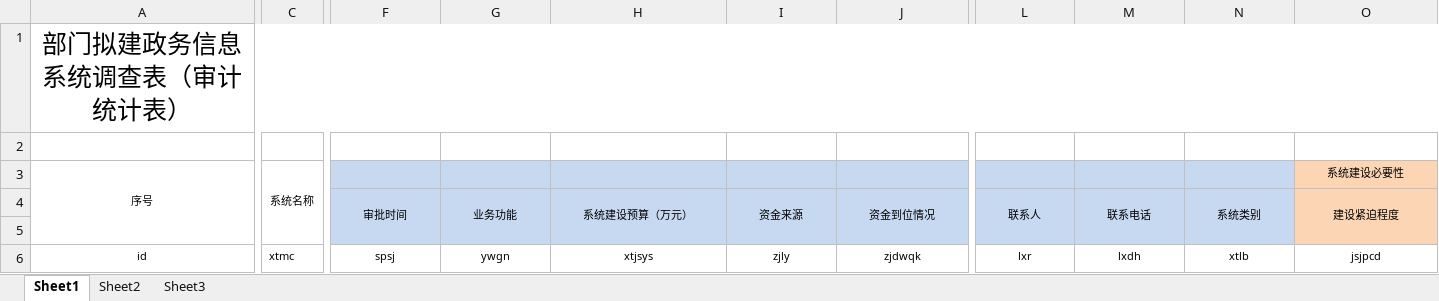
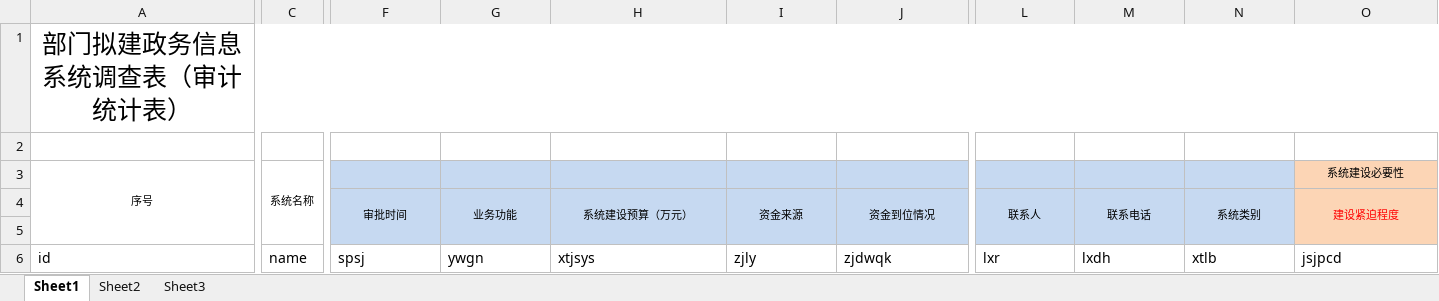
Before and after one commit to JuneShen5/zhdata, an Excel workbook: src/main/webapp/static/file/njTemplate.xlsx, sheet Sheet1, drawn as a sheet; only a part is shown, gaps mark what is left out; values as stored, in another font and other column widths than the file's, no borders; the diff covers the shown part only; the diff names each change by its address in the sheet, - before the commit and + after, or states it on an @@ line.

```diff
--- a/src/main/webapp/static/file/njTemplate.xlsx (sheet Sheet1)
+++ b/src/main/webapp/static/file/njTemplate.xlsx (sheet Sheet1)
-O4 text colour: black
+O4 text colour: #FF0000
@@ A6:C6 text size: larger @@
-A6 alignment: center
+A6 alignment: left
-C6: xtmc
+C6: name
@@ F6:J6 text size: larger @@
-F6:O6 alignment: center
+F6:O6 alignment: left
@@ L6:O6 text size: larger @@
```
Also changed, not shown: cell formats elsewhere in this sheet, src/main/webapp/static/file/zjTemplate.xlsx, 10 other files.
